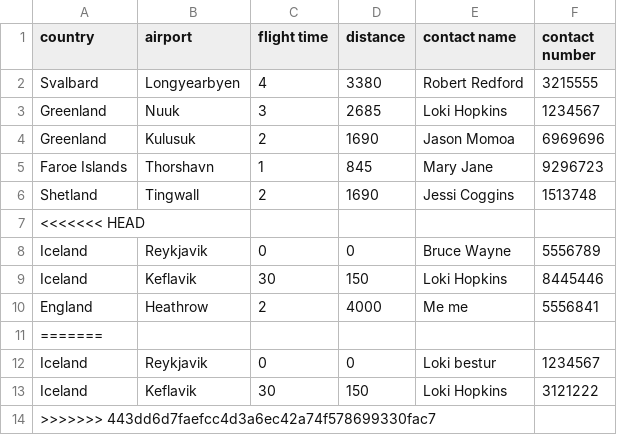
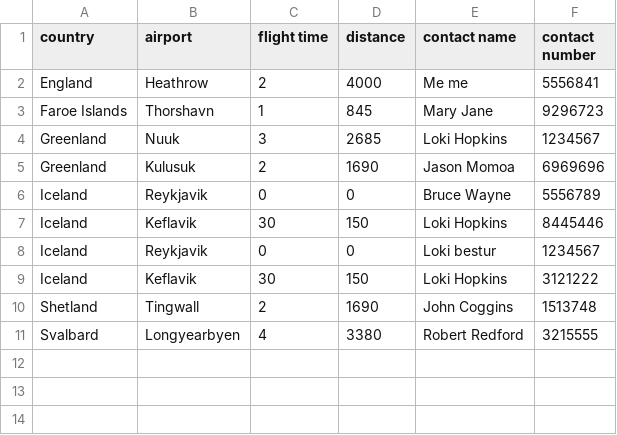
Before and after one commit to irmalexandra/vln1_chuck_nan, a CSV file: code/repo/Destination.csv, drawn as a sheet.

```diff
--- a/code/repo/Destination.csv
+++ b/code/repo/Destination.csv
@@ -1,14 +1,11 @@
 country,airport,flight time,distance,contact name,contact number
-Svalbard,Longyearbyen,4,3380,Robert Redford,3215555
+England,Heathrow,2,4000,Me me,5556841
+Faroe Islands,Thorshavn,1,845,Mary Jane,9296723
 Greenland,Nuuk,3,2685,Loki Hopkins,1234567
 Greenland,Kulusuk,2,1690,Jason Momoa,6969696
-Faroe Islands,Thorshavn,1,845,Mary Jane,9296723
-Shetland,Tingwall,2,1690,Jessi Coggins,1513748
-<<<<<<< HEAD
 Iceland,Reykjavik,0,0,Bruce Wayne,5556789
 Iceland,Keflavik,30,150,Loki Hopkins,8445446
-England,Heathrow,2,4000,Me me,5556841
-=======
 Iceland,Reykjavik,0,0,Loki bestur,1234567
 Iceland,Keflavik,30,150,Loki Hopkins,3121222
->>>>>>> 443dd6d7faefcc4d3a6ec42a74f578699330fac7
+Shetland,Tingwall,2,1690,John Coggins,1513748
+Svalbard,Longyearbyen,4,3380,Robert Redford,3215555
```
Also changed, not shown: code/repo/Airplane.csv, code/repo/employees.csv, 1 other file.
